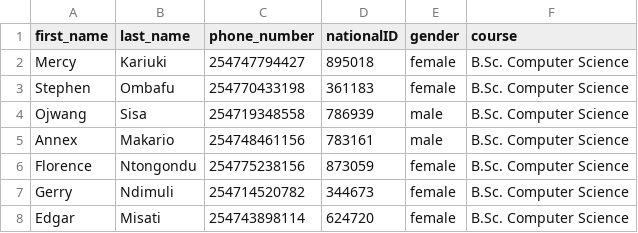
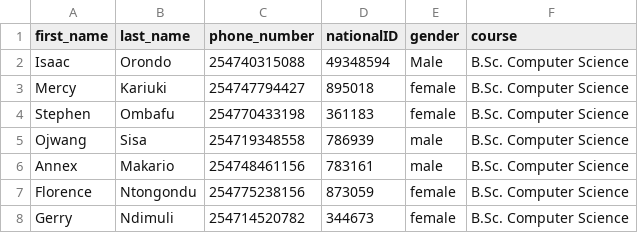
Before and after one commit to cecillwala/Good-University, a CSV file: capstone/portal/static/portal/students.csv, drawn as a sheet; only a part is shown; the shorter side is filled out with more unchanged rows; the diff names each change by its address in the sheet, - before the commit and + after, or states it on an @@ line.

```diff
--- a/capstone/portal/static/portal/students.csv
+++ b/capstone/portal/static/portal/students.csv
+row 2: Isaac | Orondo | 254740315088 | 49348594 | Male | B.Sc. Computer Science
```
Also changed, not shown: 10 other files.
